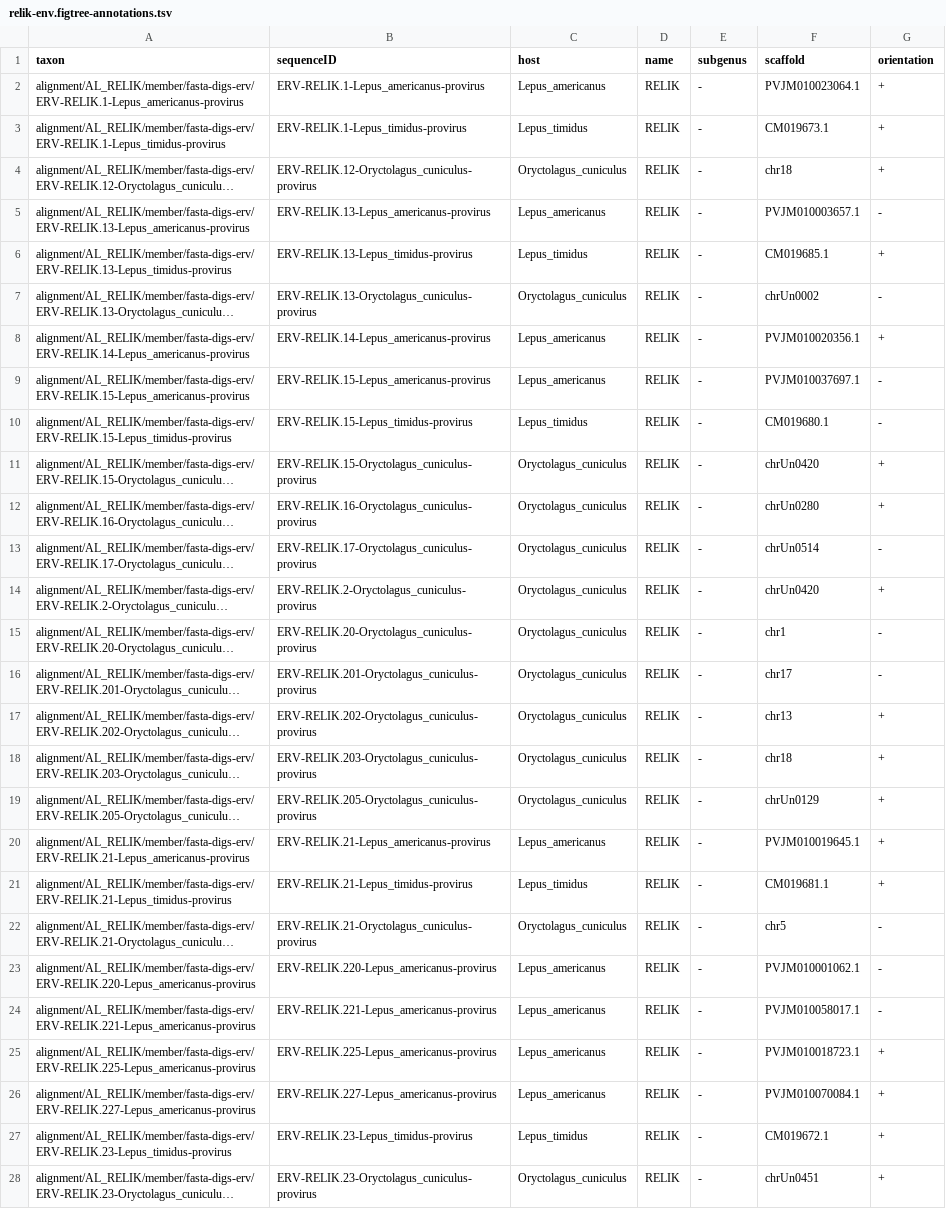
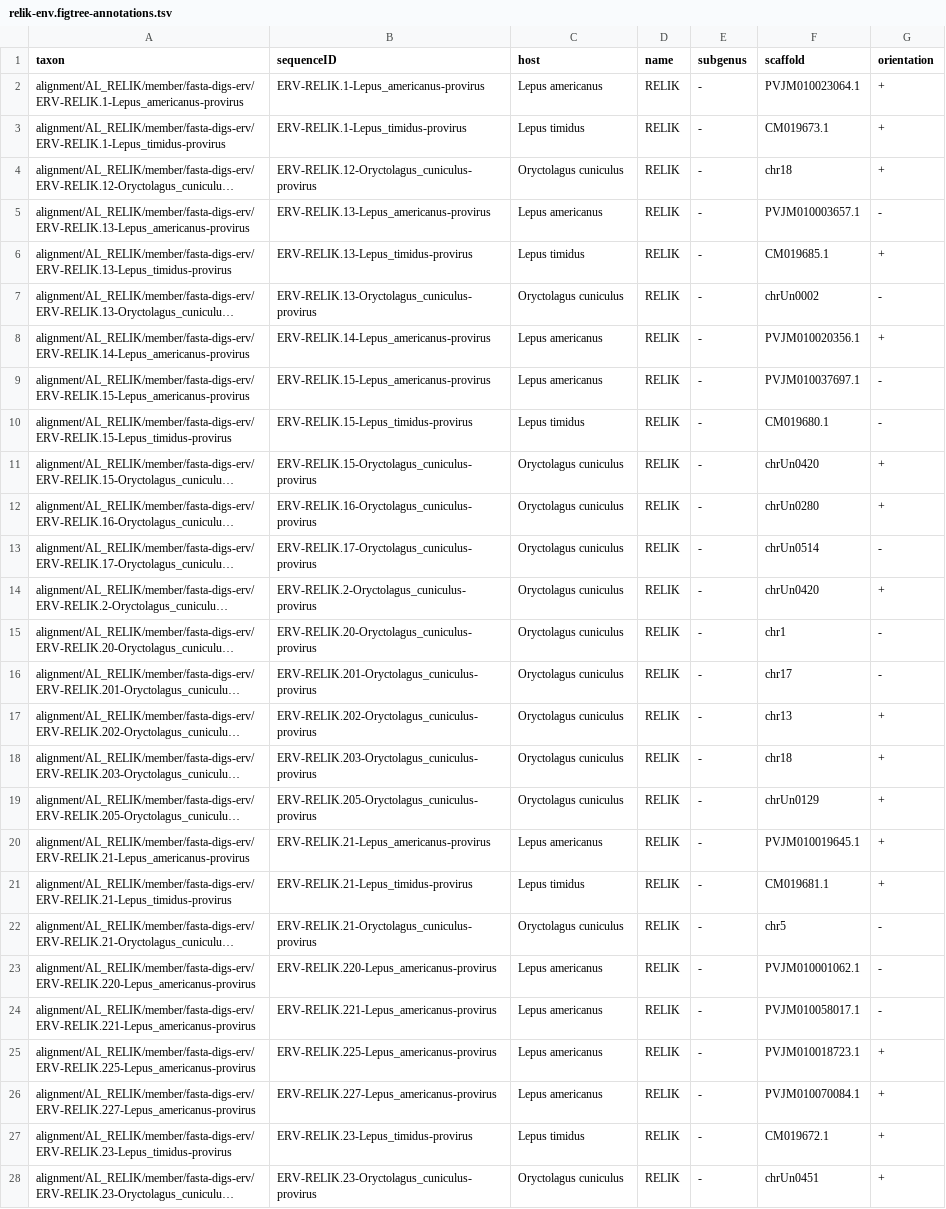
Before and after one commit to giffordlabcvr/Lentivirus-GLUE, a TSV file: trees/erv-lineage/relik-env.figtree-annotations.tsv, drawn as a sheet; only a part is shown; long unchanged cells end in …; the diff covers the shown part only; the diff names each change by its address in the sheet, - before the commit and + after, or states it on an @@ line.

```diff
--- a/trees/erv-lineage/relik-env.figtree-annotations.tsv
+++ b/trees/erv-lineage/relik-env.figtree-annotations.tsv
-C2 (host): Lepus_americanus
+C2 (host): Lepus americanus
-C3 (host): Lepus_timidus
+C3 (host): Lepus timidus
-C4 (host): Oryctolagus_cuniculus
+C4 (host): Oryctolagus cuniculus
-C5 (host): Lepus_americanus
+C5 (host): Lepus americanus
-C6 (host): Lepus_timidus
+C6 (host): Lepus timidus
-C7 (host): Oryctolagus_cuniculus
+C7 (host): Oryctolagus cuniculus
-C8:C9 (host): Lepus_americanus
+C8:C9 (host): Lepus americanus
-C10 (host): Lepus_timidus
+C10 (host): Lepus timidus
-C11:C19 (host): Oryctolagus_cuniculus
+C11:C19 (host): Oryctolagus cuniculus
-C20 (host): Lepus_americanus
+C20 (host): Lepus americanus
-C21 (host): Lepus_timidus
+C21 (host): Lepus timidus
-C22 (host): Oryctolagus_cuniculus
+C22 (host): Oryctolagus cuniculus
-C23:C26 (host): Lepus_americanus
+C23:C26 (host): Lepus americanus
-C27 (host): Lepus_timidus
+C27 (host): Lepus timidus
-C28 (host): Oryctolagus_cuniculus
+C28 (host): Oryctolagus cuniculus
```
Also changed, not shown: 21 edited cells elsewhere in this file, trees/erv-lineage/relik-gag.figtree-annotations.tsv, trees/erv-lineage/relik-ltr.figtree-annotations.tsv, 1 other file.
